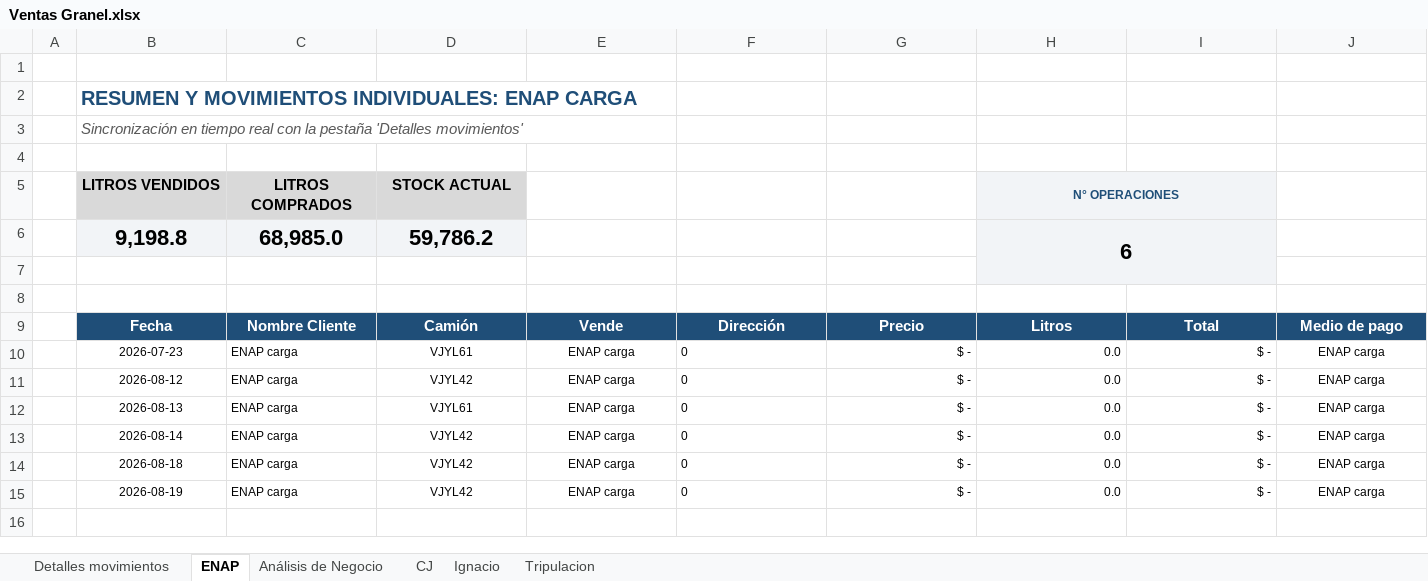
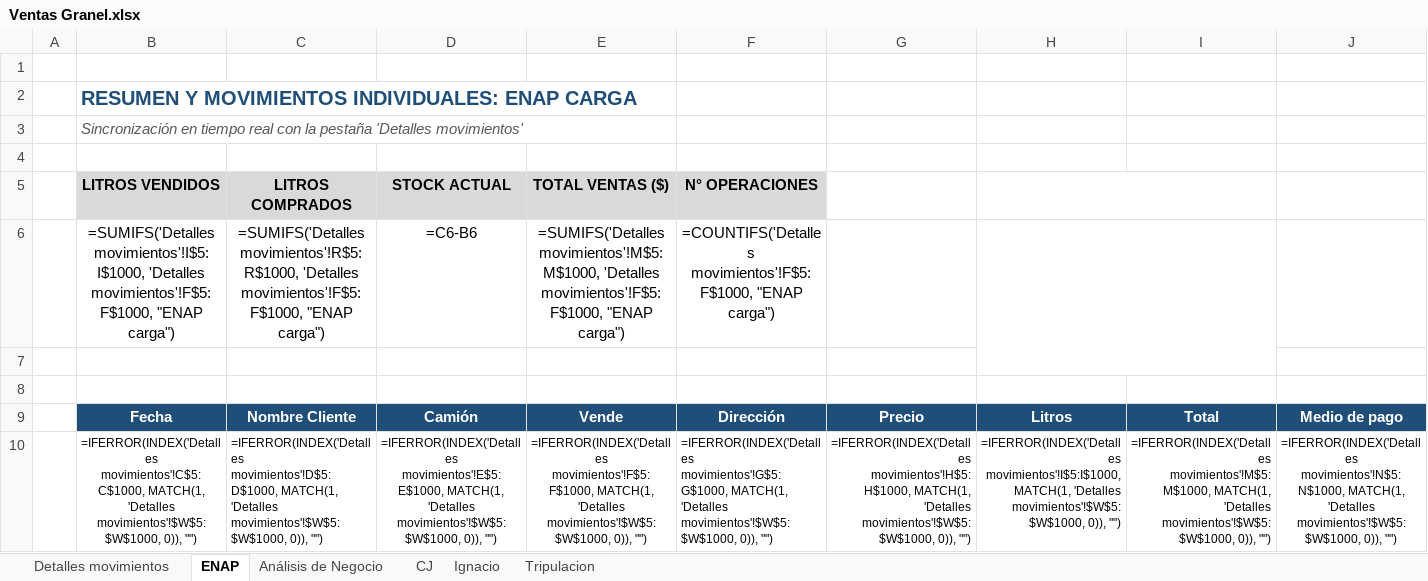
Before and after one commit to hromanmiranda-commits/granel-movimientos, an Excel workbook: Ventas Granel.xlsx, sheet ENAP, drawn as a sheet; only a part is shown; values as stored, in another font and other column widths than the file's, no borders; formulas without a stored value are shown as written; removed rows and columns are numbered as before the commit, all else as after; rows hold the shown columns only; the diff covers the shown part only; the diff names each change by its address in the sheet, - before the commit and + after, or states it on an @@ line.

Commit message:
Actualización de datos Granel Movimientos 2026-08-24 17:43

```diff
--- a/Ventas Granel.xlsx (sheet ENAP)
+++ b/Ventas Granel.xlsx (sheet ENAP)
-E5: (empty)
+E5: TOTAL VENTAS ($)
-E5:F5 fill: none
+E5:F5 fill: #D9D9D9
-F5: (empty)
+F5: N° OPERACIONES
-H5: N° OPERACIONES
+H5: (empty)
-H5 fill: #F2F4F7
+H5 fill: none
-row 6:  | 9,198.8 | 68,985.0 | 59,786.2 |  |  |  | 6
+row 6:  | =SUMIFS('Detalles movimientos'!I$5:I$1000, 'Detalles movimientos'!F$5:F$1000, "ENAP carga") | =SUMIFS('Detalles movimientos'!R$5:R$1000, 'Detalles movimientos'!F$5:F$1000, "ENAP carga") | =C6-B6 | =SUMIFS('Detalles movimientos'!M$5:M$1000, 'Detalles movimientos'!F$5:F$1000, "ENAP carga") | =COUNTIFS('Detalles movimientos'!F$5:F$1000, "ENAP carga")
-row 10:  | 2026-07-23 | ENAP carga | VJYL61 | ENAP carga | 0 | $ - | 0.0 | $ - | ENAP carga
-row 11:  | 2026-08-12 | ENAP carga | VJYL42 | ENAP carga | 0 | $ - | 0.0 | $ - | ENAP carga
-row 12:  | 2026-08-13 | ENAP carga | VJYL61 | ENAP carga | 0 | $ - | 0.0 | $ - | ENAP carga
-row 13:  | 2026-08-14 | ENAP carga | VJYL42 | ENAP carga | 0 | $ - | 0.0 | $ - | ENAP carga
-row 14:  | 2026-08-18 | ENAP carga | VJYL42 | ENAP carga | 0 | $ - | 0.0 | $ - | ENAP carga
-row 15:  | 2026-08-19 | ENAP carga | VJYL42 | ENAP carga | 0 | $ - | 0.0 | $ - | ENAP carga
+row 10:  | =IFERROR(INDEX('Detalles movimientos'!C$5:C$1000, MATCH(1, 'Detalles movimientos'!$W$5:$W$1000, 0)), "") | =IFERROR(INDEX('Detalles movimientos'!D$5:D$1000, MATCH(1, 'Detalles movimientos'!$W$5:$W$1000, 0)), "") | =IFERROR(INDEX('Detalles movimientos'!E$5:E$1000, MATCH(1, 'Detalles movimientos'!$W$5:$W$1000, 0)), "") | =IFERROR(INDEX('Detalles movimientos'!F$5:F$1000, MATCH(1, 'Detalles movimientos'!$W$5:$W$1000, 0)), "") | =IFERROR(INDEX('Detalles movimientos'!G$5:G$1000, MATCH(1, 'Detalles movimientos'!$W$5:$W$1000, 0)), "") | =IFERROR(INDEX('Detalles movimientos'!H$5:H$1000, MATCH(1, 'Detalles movimientos'!$W$5:$W$1000, 0)), "") | =IFERROR(INDEX('Detalles movimientos'!I$5:I$1000, MATCH(1, 'Detalles movimientos'!$W$5:$W$1000, 0)), "") | =IFERROR(INDEX('Detalles movimientos'!M$5:M$1000, MATCH(1, 'Detalles movimientos'!$W$5:$W$1000, 0)), "") | =IFERROR(INDEX('Detalles movimientos'!N$5:N$1000, MATCH(1, 'Detalles movimientos'!$W$5:$W$1000, 0)), "")
```
Also changed, not shown: 148 added rows elsewhere in this sheet, sheet CJ, sheet Tripulacion, sheet Ignacio, sheet Detalles movimientos, sheet Análisis de Negocio, hidden cells, 6 other files.
